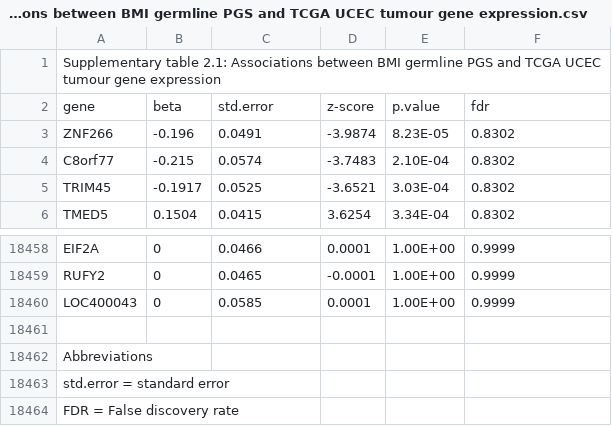
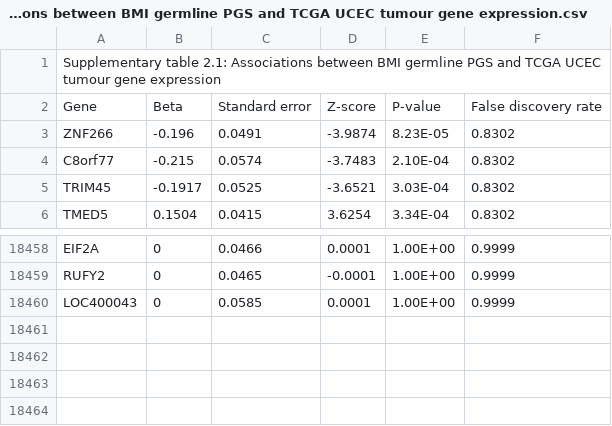
Before and after one commit to GeorgeRichenberg/SUPPLEMENTARY_MATERIAL, a CSV file: Supplementary table 2.1- Associations between BMI germline PGS and TCGA UCEC tumour gene expression.csv, drawn as a sheet; only a part is shown, gaps mark what is left out; removed rows and columns are numbered as before the commit, all else as after; the diff names each change by its address in the sheet, - before the commit and + after, or states it on an @@ line.

Commit message:
Update Supplementary table 2.1- Associations between BMI germline PGS and TCGA UCEC tumour gene expression.csv

```diff
--- a/Supplementary table 2.1- Associations between BMI germline PGS and TCGA UCEC tumour gene expression.csv
+++ b/Supplementary table 2.1- Associations between BMI germline PGS and TCGA UCEC tumour gene expression.csv
-row 2: gene | beta | std.error | z-score | p.value | fdr
+row 2: Gene | Beta | Standard error | Z-score | P-value | False discovery rate
-row 18461: (empty)
-row 18462: Abbreviations
-row 18463: std.error = standard error
-row 18464: FDR = False discovery rate
```
